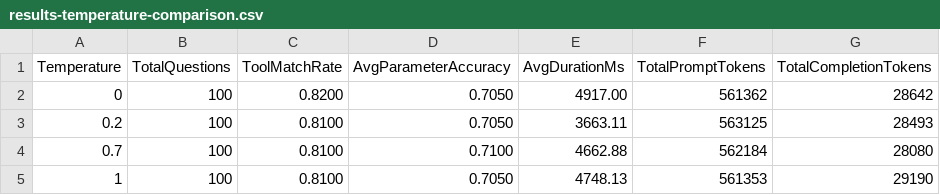
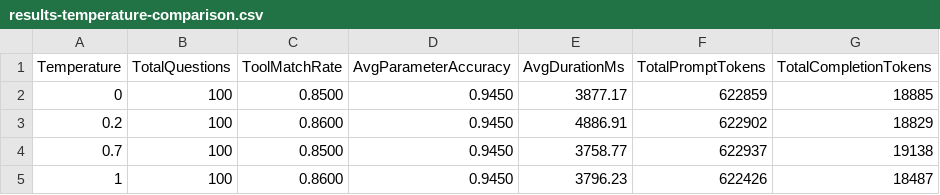
Before and after one commit to IlhanBasic/Pausalio-backend, a CSV file: results-temperature-comparison.csv, drawn as a sheet.

```diff
--- a/results-temperature-comparison.csv
+++ b/results-temperature-comparison.csv
@@ -1,5 +1,5 @@
 Temperature,TotalQuestions,ToolMatchRate,AvgParameterAccuracy,AvgDurationMs,TotalPromptTokens,TotalCompletionTokens
-0,100,0.8200,0.7050,4917.00,561362,28642
-0.2,100,0.8100,0.7050,3663.11,563125,28493
-0.7,100,0.8100,0.7100,4662.88,562184,28080
-1,100,0.8100,0.7050,4748.13,561353,29190
+0,100,0.8500,0.9450,3877.17,622859,18885
+0.2,100,0.8600,0.9450,4886.91,622902,18829
+0.7,100,0.8500,0.9450,3758.77,622937,19138
+1,100,0.8600,0.9450,3796.23,622426,18487
```
Also changed, not shown: results-detailed.csv, 15 other files.
